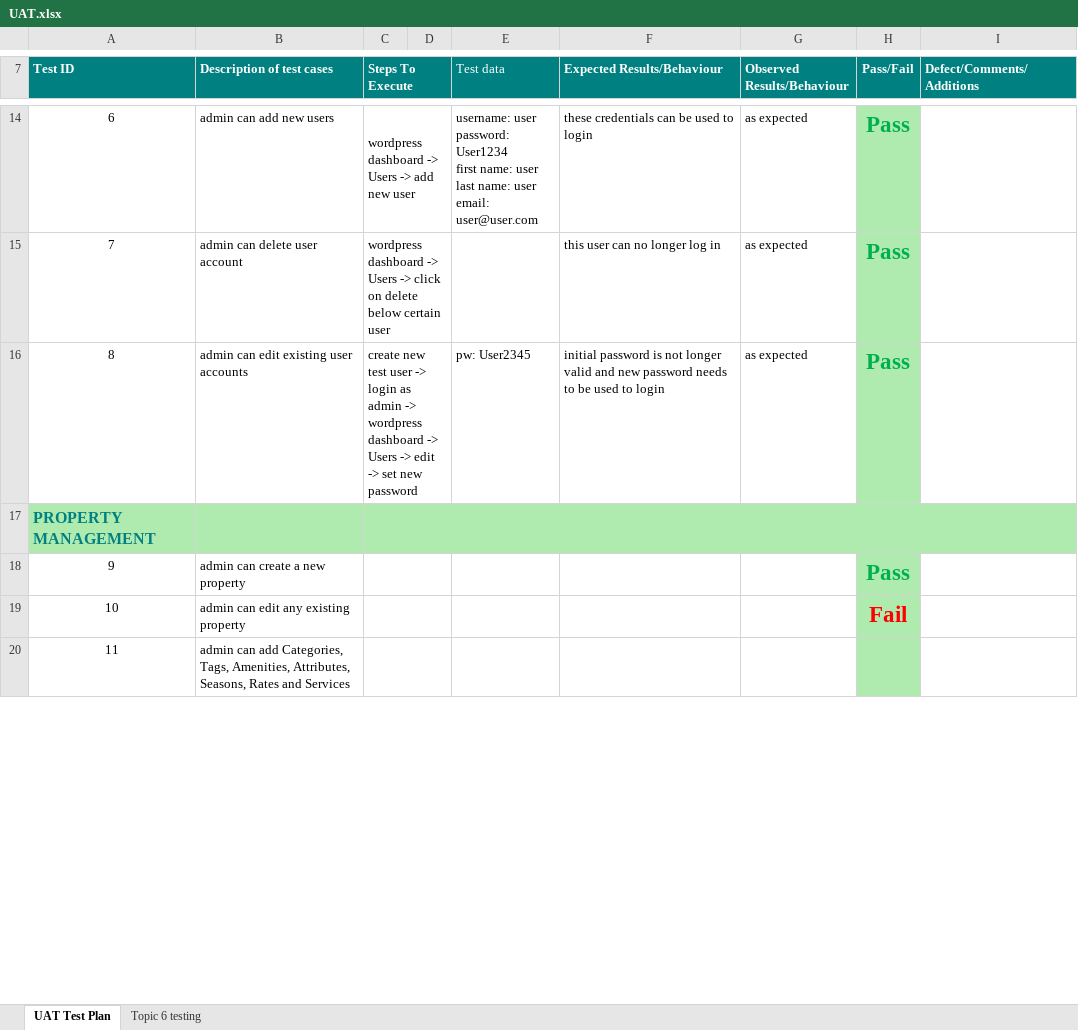
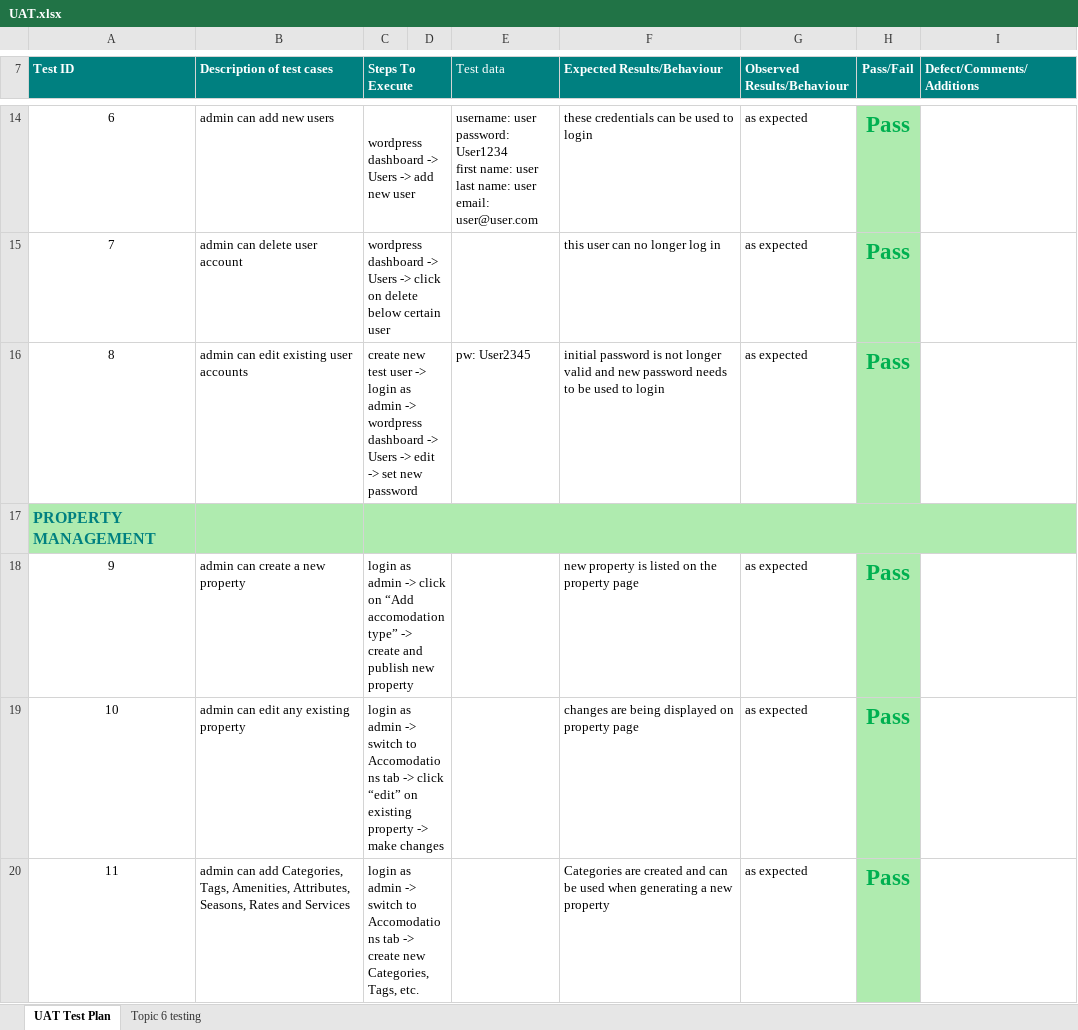
Before and after one commit to UAreNotMySupervisor/EIT-BAP-Semester2-2023, an Excel workbook: Development/UAT.xlsx, sheet UAT Test Plan, drawn as a sheet; only a part is shown, gaps mark what is left out; values as stored, in another font and other column widths than the file's, no borders; the diff covers the shown part only; the diff names each change by its address in the sheet, - before the commit and + after, or states it on an @@ line.

```diff
--- a/Development/UAT.xlsx (sheet UAT Test Plan)
+++ b/Development/UAT.xlsx (sheet UAT Test Plan)
-C18 (Steps To Execute): (empty)
+C18 (Steps To Execute): login as admin -> click on “Add accomodation type” -> create and publish new property
-F18 (Expected Results/Behaviour): (empty)
+F18 (Expected Results/Behaviour): new property is listed on the property page
-G18:G20 (Observed Results/Behaviour): (empty)
+G18:G20 (Observed Results/Behaviour): as expected
-C19 (Steps To Execute): (empty)
+C19 (Steps To Execute): login as admin -> switch to Accomodations tab -> click “edit” on existing property -> make changes
-F19 (Expected Results/Behaviour): (empty)
+F19 (Expected Results/Behaviour): changes are being displayed on property page
-H19 (Pass/Fail): Fail
+H19 (Pass/Fail): Pass
-H19 text colour: #FF0000
+H19 text colour: #00B050
-C20 (Steps To Execute): (empty)
+C20 (Steps To Execute): login as admin -> switch to Accomodations tab -> create new Categories, Tags, etc.
-F20 (Expected Results/Behaviour): (empty)
+F20 (Expected Results/Behaviour): Categories are created and can be used when generating a new property
-H20 (Pass/Fail): (empty)
+H20 (Pass/Fail): Pass
```
Also changed, not shown: 5 added rows, 1 removed row, 60 edited cells, merged cells and row numbers in column A elsewhere in this sheet.
